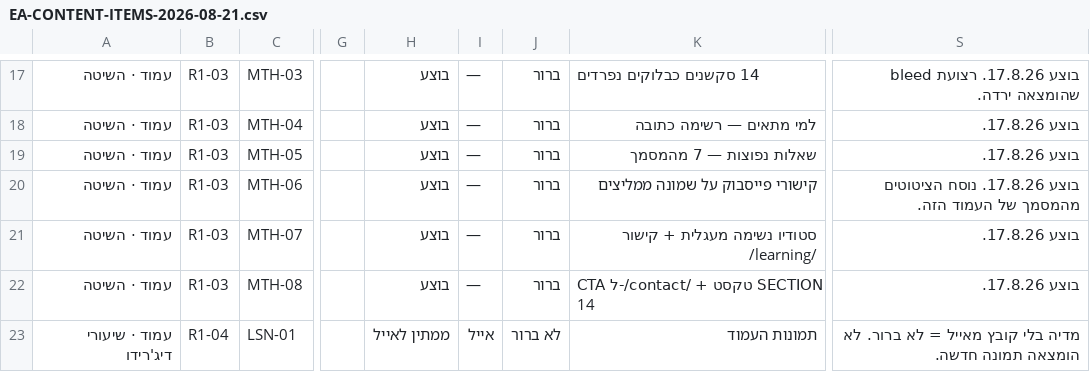
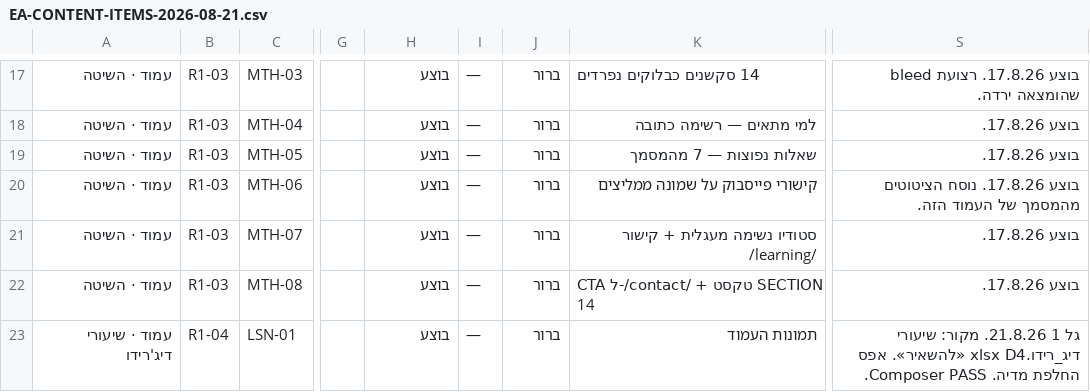
Before and after one commit to WaldNimrod/EyalAmit, a CSV file: _COMMUNICATION/team_100/S006/tracker/EA-CONTENT-ITEMS-2026-08-21.csv, drawn as a sheet; only a part is shown, gaps mark what is left out; the diff covers the shown part only; the diff names each change by its address in the sheet, - before the commit and + after, or states it on an @@ line.

```diff
--- a/_COMMUNICATION/team_100/S006/tracker/EA-CONTENT-ITEMS-2026-08-21.csv
+++ b/_COMMUNICATION/team_100/S006/tracker/EA-CONTENT-ITEMS-2026-08-21.csv
-H23: ממתין לאייל
+H23: בוצע
-I23: אייל
+I23: —
-J23: לא ברור
+J23: ברור
-S23: מדיה בלי קובץ מאייל = לא ברור. לא הומצאה תמונה חדשה.
+S23: גל 1 21.8.26. מקור: שיעורי דיג_רידו.xlsx D4 «להשאיר». אפס החלפת מדיה. Composer PASS.
```
Also changed, not shown: 5 edited cells elsewhere in this file, 56 other files.
